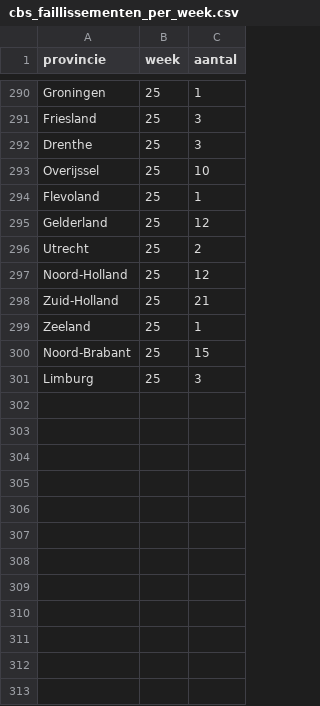
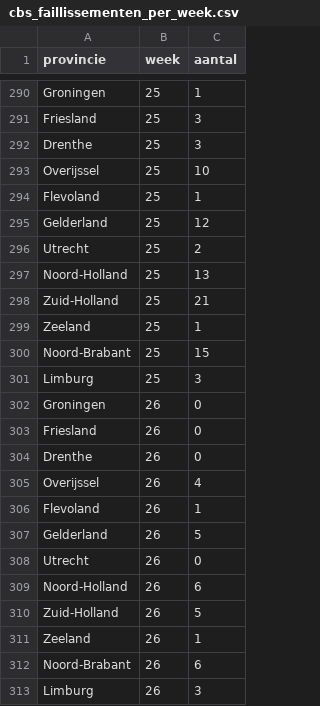
Before and after one commit to flevobi/ff-insluitingen, a CSV file: cbs_faillissementen/cbs_faillissementen_per_week.csv, drawn as a sheet; only a part is shown, gaps mark what is left out.

Commit message:
week 26 toegevoegd

```diff
--- a/cbs_faillissementen/cbs_faillissementen_per_week.csv
+++ b/cbs_faillissementen/cbs_faillissementen_per_week.csv
@@ -296,3 +296,3 @@ Gelderland,25,12
 Utrecht,25,2
-Noord-Holland,25,12
+Noord-Holland,25,13
 Zuid-Holland,25,21
@@ -301 +301,13 @@ Noord-Brabant,25,15
 Limburg,25,3
+Groningen,26,0
+Friesland,26,0
+Drenthe,26,0
+Overijssel,26,4
+Flevoland,26,1
+Gelderland,26,5
+Utrecht,26,0
+Noord-Holland,26,6
+Zuid-Holland,26,5
+Zeeland,26,1
+Noord-Brabant,26,6
+Limburg,26,3
```
